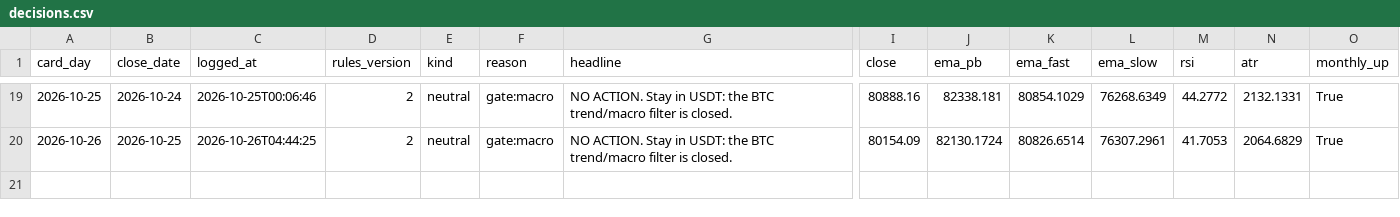
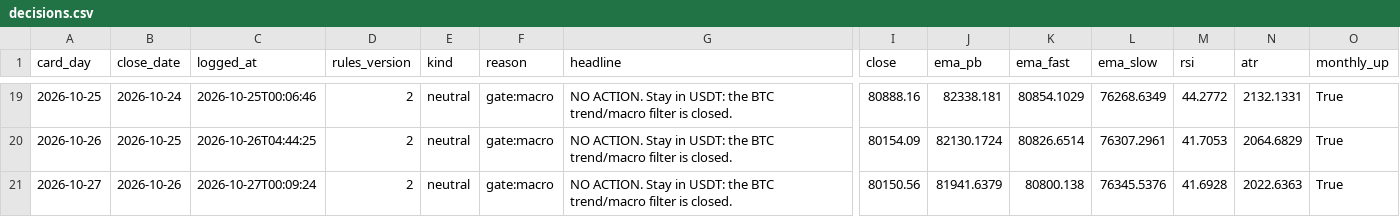
Before and after one commit to raiyan22/spot-trd, a CSV file: journal/decisions.csv, drawn as a sheet; only a part is shown, gaps mark what is left out; rows hold the shown columns only; the diff names each change by its address in the sheet, - before the commit and + after, or states it on an @@ line.

Commit message:
journal update 2026-10-27 00:09 UTC

```diff
--- a/journal/decisions.csv
+++ b/journal/decisions.csv
+row 21: 2026-10-27 | 2026-10-26 | 2026-10-27T00:09:24 | 2 | neutral | gate:macro | NO ACTION. Stay in USDT: the BTC trend/macro filter is closed. | 80150.56 | 81941.6379 | 80800.138 | 76345.5376 | 41.6928 | 2022.6363 | True
```
